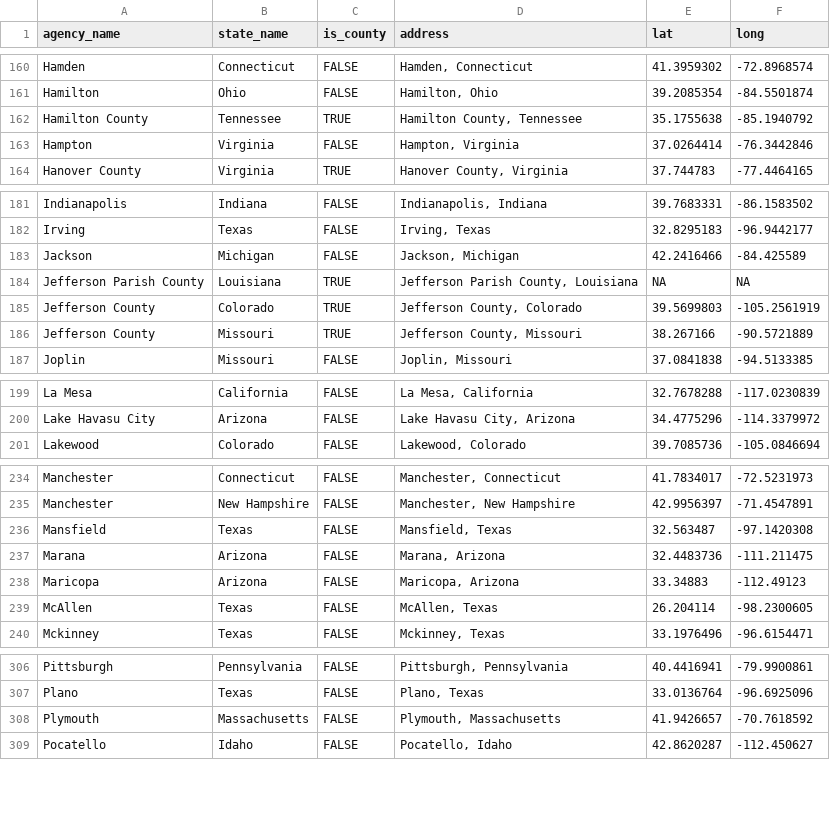
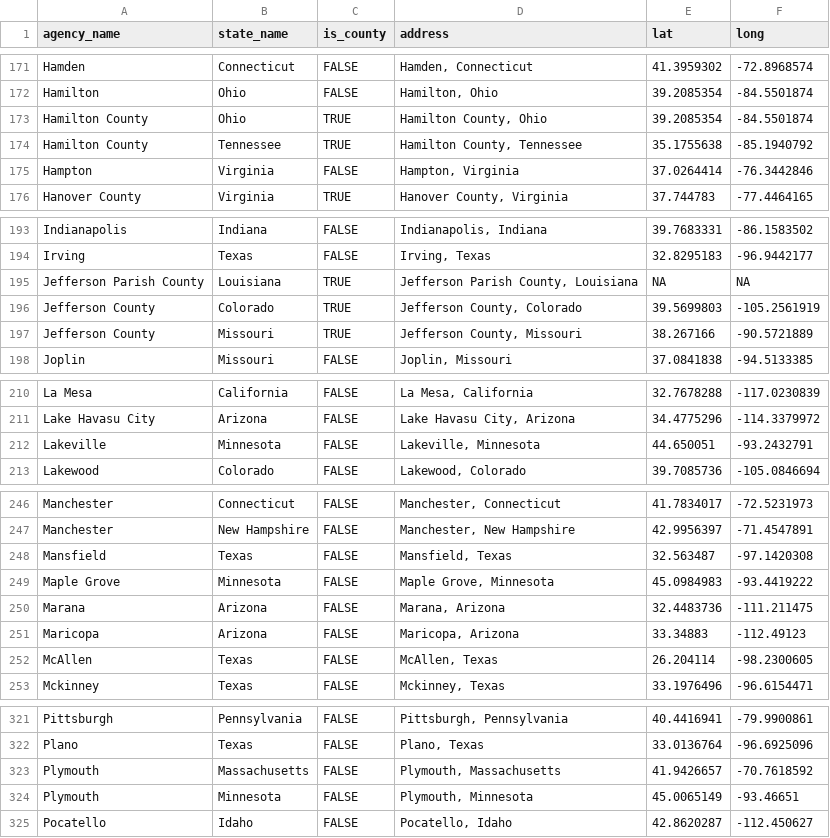
Before and after one commit to AH-Datalytics/rtci, a CSV file: docs/app_data/unique_cities_coords.csv, drawn as a sheet; only a part is shown, gaps mark what is left out; removed rows and columns are numbered as before the commit, all else as after; the diff covers the shown part only; the diff names each change by its address in the sheet, - before the commit and + after, or states it on an @@ line.

```diff
--- a/docs/app_data/unique_cities_coords.csv
+++ b/docs/app_data/unique_cities_coords.csv
+row 173: Hamilton County | Ohio | TRUE | Hamilton County, Ohio | 39.2085354 | -84.5501874
-row 183: Jackson | Michigan | FALSE | Jackson, Michigan | 42.2416466 | -84.425589
+row 212: Lakeville | Minnesota | FALSE | Lakeville, Minnesota | 44.650051 | -93.2432791
+row 249: Maple Grove | Minnesota | FALSE | Maple Grove, Minnesota | 45.0984983 | -93.4419222
+row 324: Plymouth | Minnesota | FALSE | Plymouth, Minnesota | 45.0065149 | -93.46651
```
Also changed, not shown: 19 added rows elsewhere in this file, docs/app_data/cities_coordinates.csv, docs/app_data/sources.csv, 3 other files.
